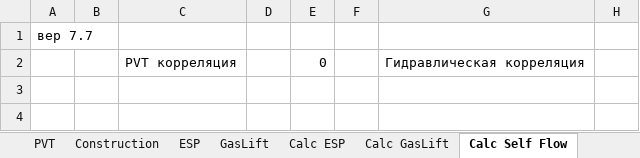
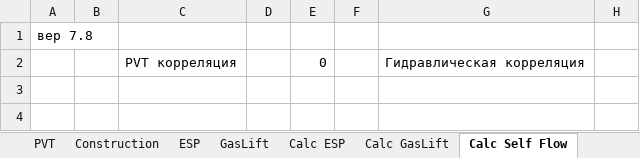
Before and after one commit to unifloc/unifloc_vba, an Excel workbook: apps/UF7_calc_well.xlsm, sheet Calc Self Flow, drawn as a sheet; only a part is shown; values as stored, in another font and other column widths than the file's, no borders; charts and pictures not drawn; the diff covers the shown part only; the diff names each change by its address in the sheet, - before the commit and + after, or states it on an @@ line.

```diff
--- a/apps/UF7_calc_well.xlsm (sheet Calc Self Flow)
+++ b/apps/UF7_calc_well.xlsm (sheet Calc Self Flow)
-A1: вер 7.7
+A1: вер 7.8
```
Also changed, not shown: 64 edited cells elsewhere in this sheet, sheet PVT, sheet Calc GasLift, sheet ESP, sheet Calc ESP, sheet Unifloc, sheet GasLift, 1 more sheet, formulas that keep their value, charts or pictures, 24 other files.
